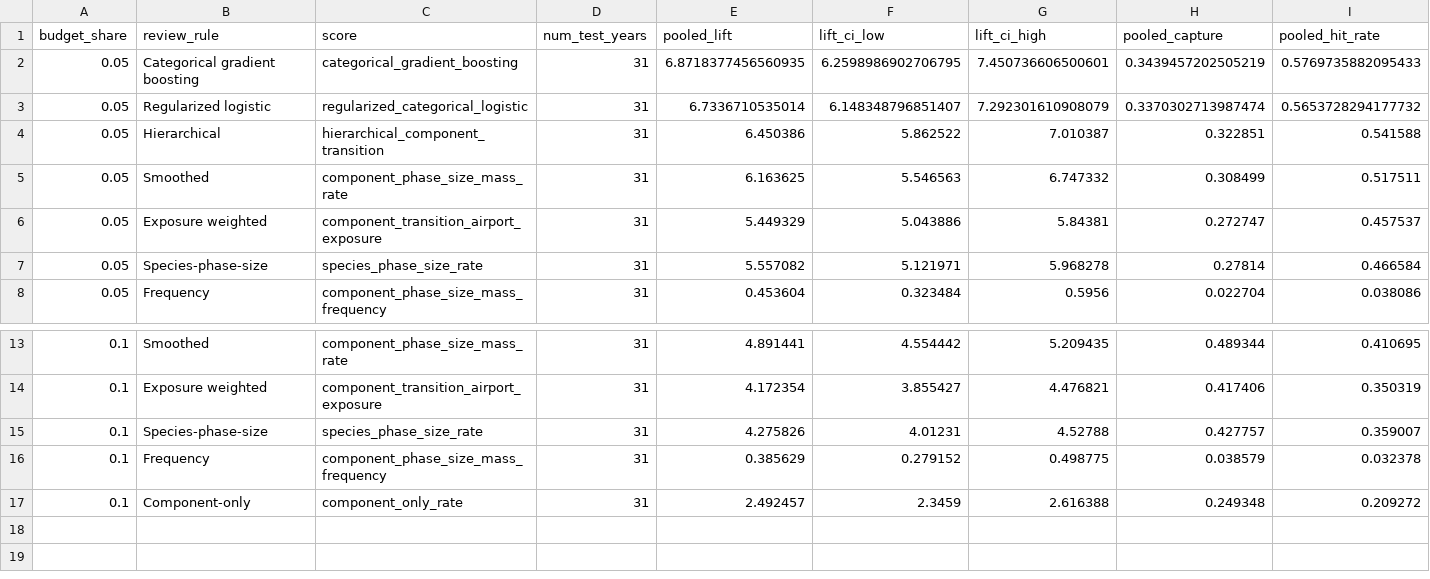
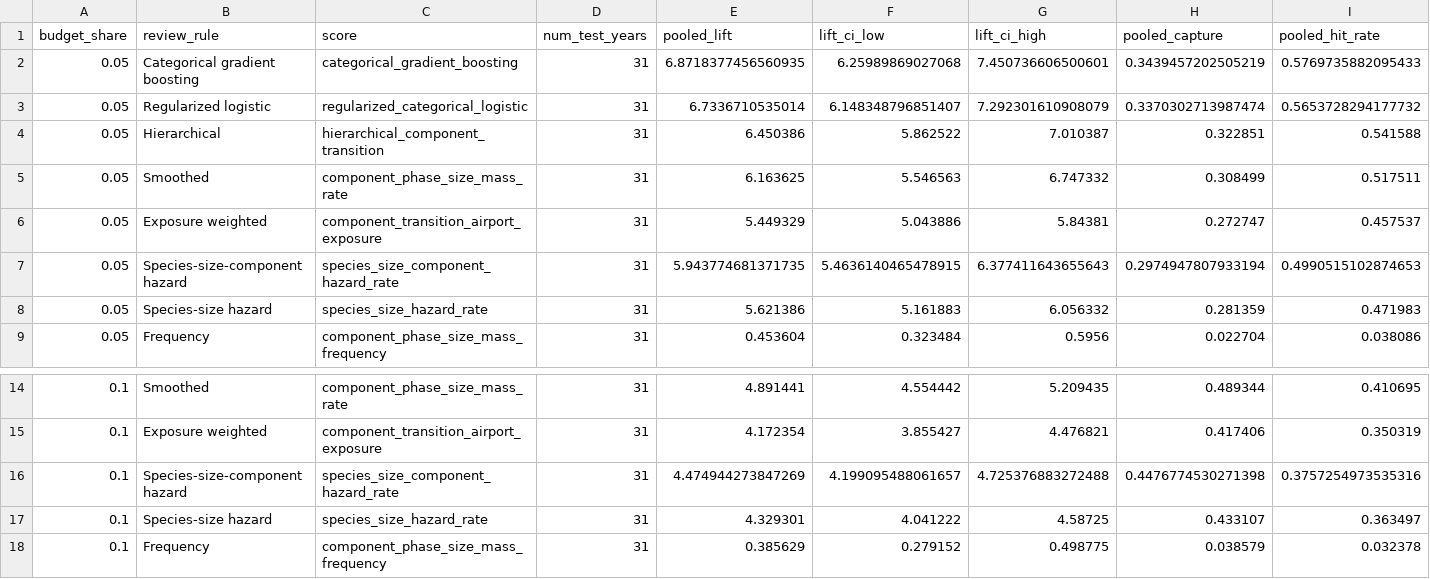
Before and after one commit to Heinrichx26/wildlife-strike-component-review, a CSV file: results/experiments/upgrade_validation/main_rolling_lift_year_resampled_ci.csv, drawn as a sheet; only a part is shown, gaps mark what is left out; the shorter side is filled out with more unchanged rows.

```diff
--- a/results/experiments/upgrade_validation/main_rolling_lift_year_resampled_ci.csv
+++ b/results/experiments/upgrade_validation/main_rolling_lift_year_resampled_ci.csv
@@ -1,3 +1,3 @@
 budget_share,review_rule,score,num_test_years,pooled_lift,lift_ci_low,lift_ci_high,pooled_capture,pooled_hit_rate
-0.05,Categorical gradient boosting,categorical_gradient_boosting,31,6.8718377456560935,6.2598986902706795,7.450736606500601,0.3439457202505219,0.5769735882095433
+0.05,Categorical gradient boosting,categorical_gradient_boosting,31,6.8718377456560935,6.25989869027068,7.450736606500601,0.3439457202505219,0.5769735882095433
 0.05,Regularized logistic,regularized_categorical_logistic,31,6.7336710535014,6.148348796851407,7.292301610908079,0.3370302713987474,0.5653728294177732
@@ -6,3 +6,4 @@
 0.05,Exposure weighted,component_transition_airport_exposure,31,5.449329,5.043886,5.84381,0.272747,0.457537
-0.05,Species-phase-size,species_phase_size_rate,31,5.557082,5.121971,5.968278,0.27814,0.466584
+0.05,Species-size-component hazard,species_size_component_hazard_rate,31,5.943774681371735,5.4636140465478915,6.377411643655643,0.2974947807933194,0.4990515102874653
+0.05,Species-size hazard,species_size_hazard_rate,31,5.621386,5.161883,6.056332,0.281359,0.471983
 0.05,Frequency,component_phase_size_mass_frequency,31,0.453604,0.323484,0.5956,0.022704,0.038086
@@ -14,3 +15,4 @@
 0.1,Exposure weighted,component_transition_airport_exposure,31,4.172354,3.855427,4.476821,0.417406,0.350319
-0.1,Species-phase-size,species_phase_size_rate,31,4.275826,4.01231,4.52788,0.427757,0.359007
+0.1,Species-size-component hazard,species_size_component_hazard_rate,31,4.474944273847269,4.199095488061657,4.725376883272488,0.4476774530271398,0.3757254973535316
+0.1,Species-size hazard,species_size_hazard_rate,31,4.329301,4.041222,4.58725,0.433107,0.363497
 0.1,Frequency,component_phase_size_mass_frequency,31,0.385629,0.279152,0.498775,0.038579,0.032378
```
Also changed, not shown: results/rolling_review/faa_wildlife/rolling_component_review_aggregate_metrics.csv, 25 other files.
